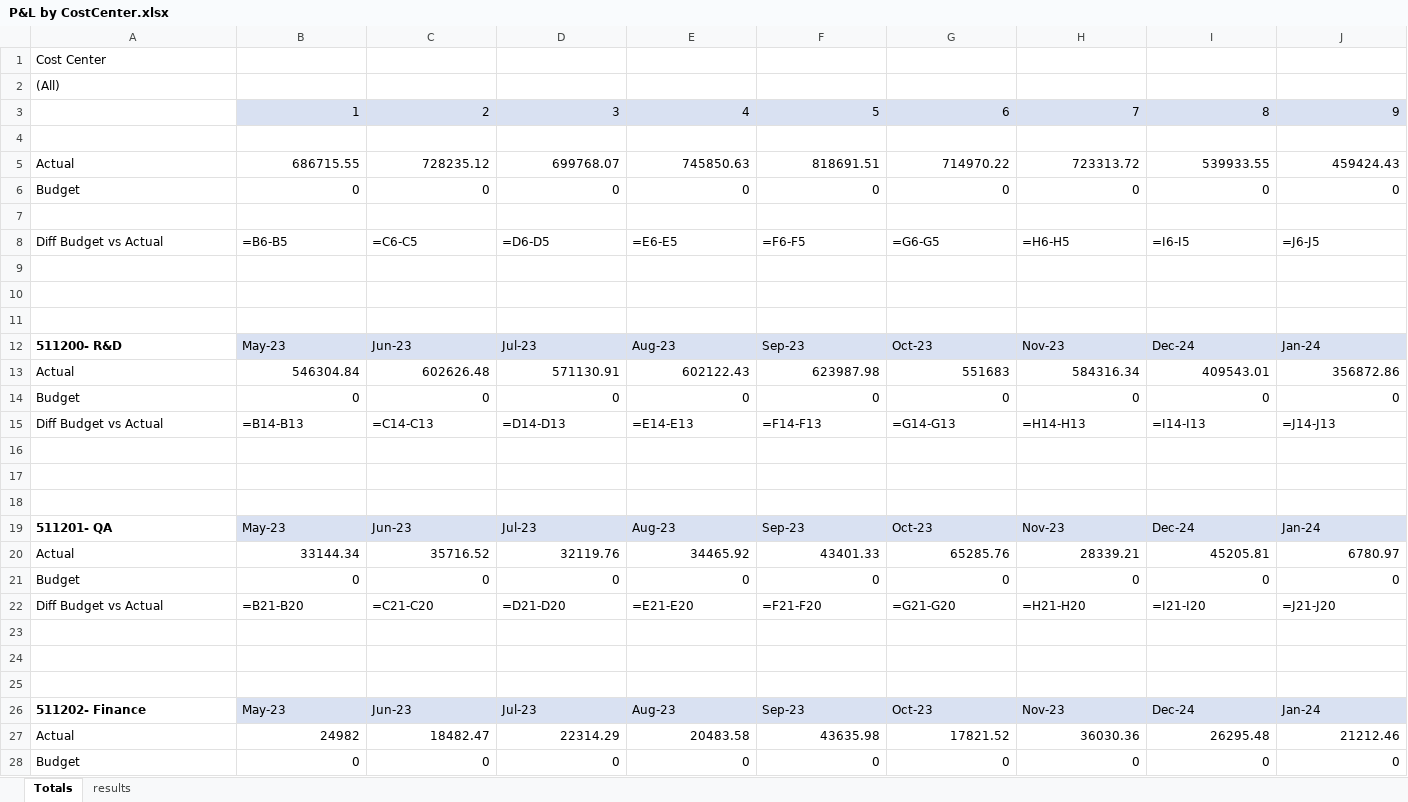
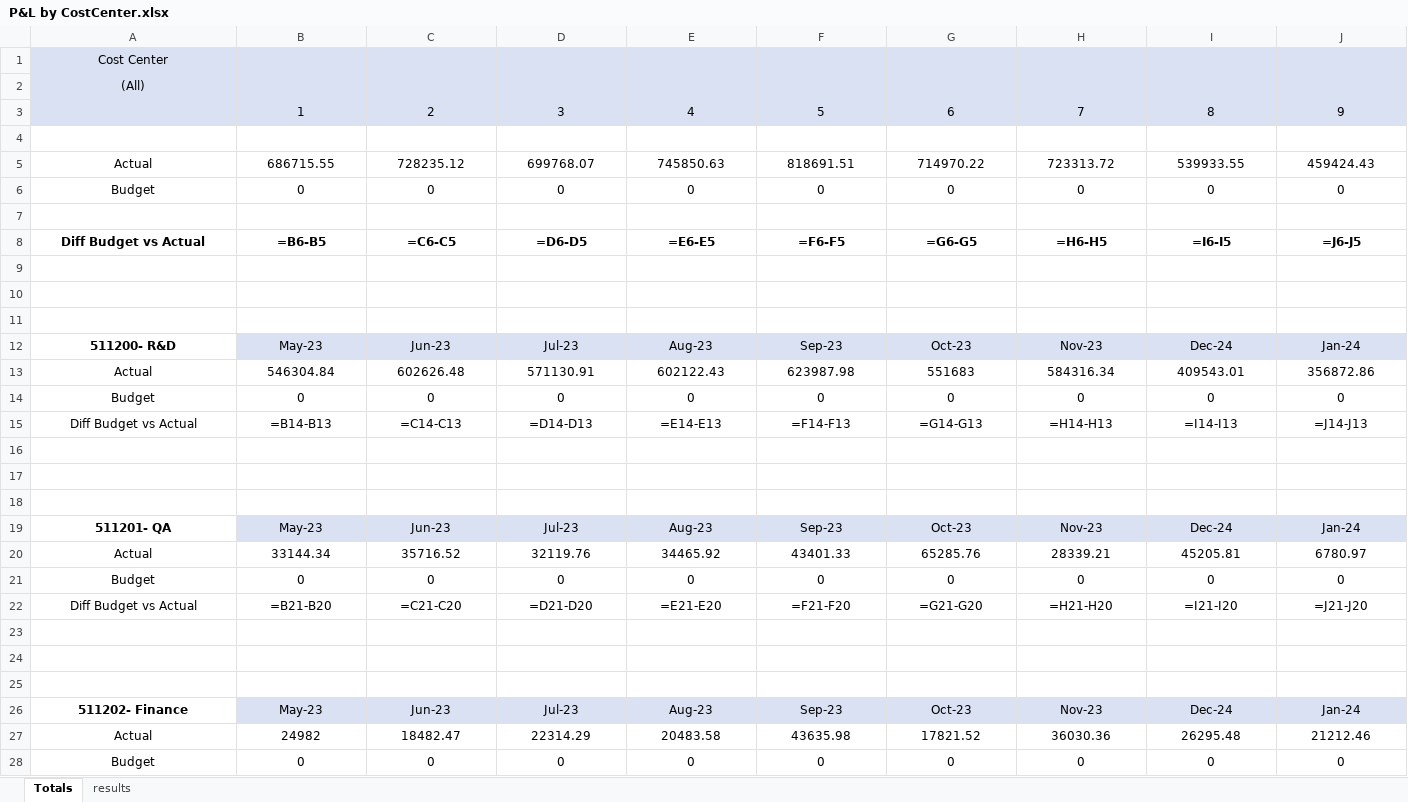
Before and after one commit to kfir-abbou-med/ExcelTool, an Excel workbook: P&L by CostCenter.xlsx, sheet Totals, drawn as a sheet; only a part is shown; values as stored, in another font and other column widths than the file's, no borders; formulas without a stored value are shown as written; the diff covers the shown part only; the diff names each change by its address in the sheet, - before the commit and + after, or states it on an @@ line.

Commit message:
Set style to totals sheet
Some code cleanup as well

```diff
--- a/P&L by CostCenter.xlsx (sheet Totals)
+++ b/P&L by CostCenter.xlsx (sheet Totals)
-A1:A2 alignment: left
+A1:A2 alignment: center
-A1:J2 fill: none
+A1:J2 fill: #D9E1F2
-A3 fill: none
+A3 fill: #D9E1F2
-B3:J3 alignment: right
+B3:J3 alignment: center
-A5:A6 alignment: left
+A5:A6 alignment: center
-B5:J6 alignment: right
+B5:J6 alignment: center
@@ A8:J8 alignment: left → center, bold: off → on @@
-A12:J12 alignment: left
+A12:J12 alignment: center
-A13:A14 alignment: left
+A13:A14 alignment: center
-B13:J14 alignment: right
+B13:J14 alignment: center
-A15:J15 alignment: left
+A15:J15 alignment: center
-A19:J19 alignment: left
+A19:J19 alignment: center
-A20:A21 alignment: left
+A20:A21 alignment: center
-B20:J21 alignment: right
+B20:J21 alignment: center
-A22:J22 alignment: left
+A22:J22 alignment: center
-A26:J26 alignment: left
+A26:J26 alignment: center
-A27:A28 alignment: left
+A27:A28 alignment: center
-B27:J28 alignment: right
+B27:J28 alignment: center
```
Also changed, not shown: cell formats elsewhere in this sheet, 2 other files.
